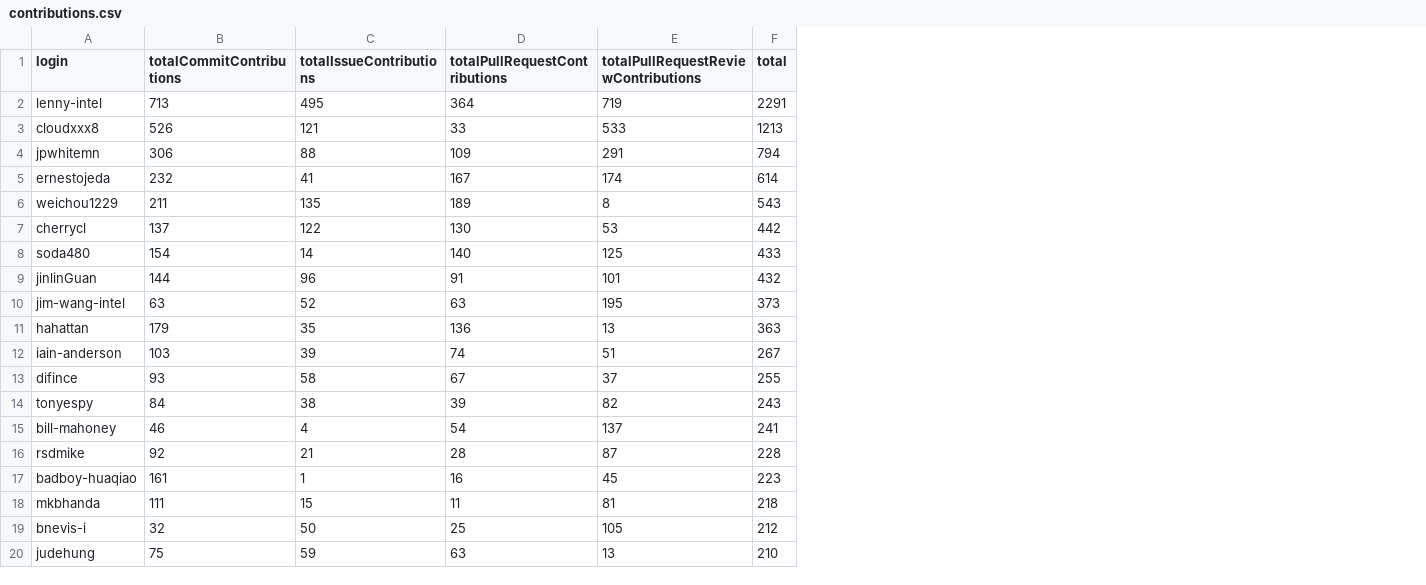
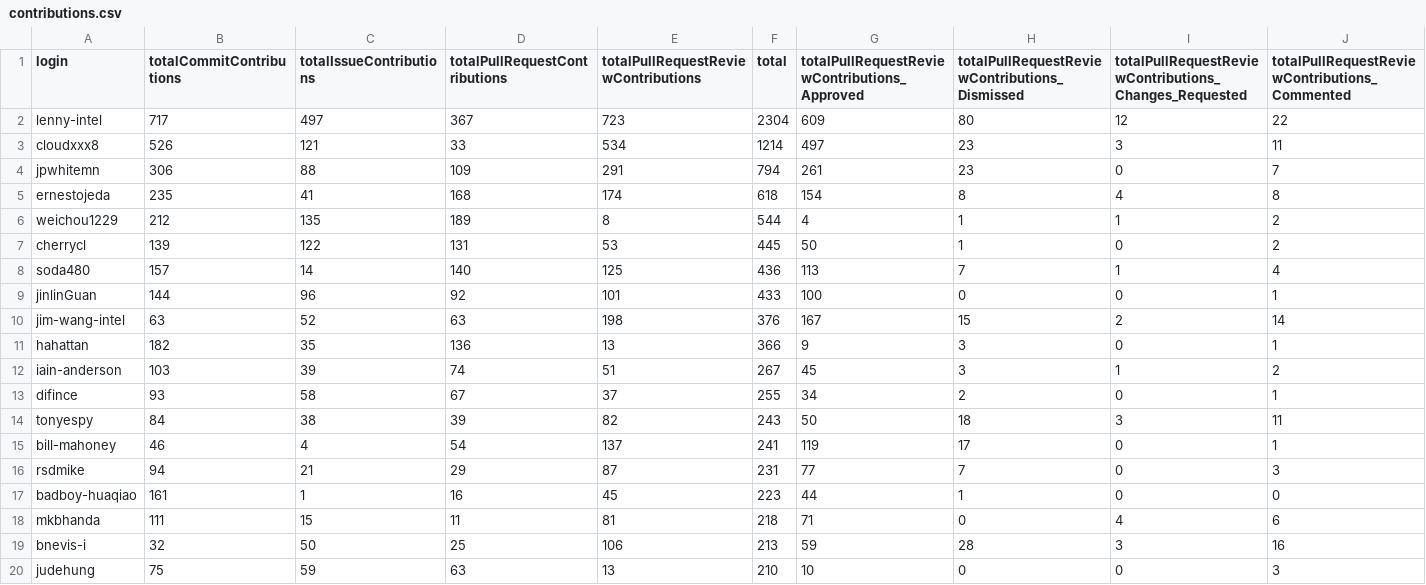
Before and after one commit to sopel39/github-contributions, a CSV file: contributions.csv, drawn as a sheet; only a part is shown; the diff covers the shown part only; the diff names each change by its address in the sheet, - before the commit and + after, or states it on an @@ line.

Commit message:
Add pull request reviews breakdown
Signed-off-by: Emilio Reyes <emilio.reyes@intel.com>

```diff
--- a/contributions.csv
+++ b/contributions.csv
+column G, rows 1-20: totalPullRequestReviewContributions_Approved | 609 | 497 | 261 | 154 | 4 | 50 | 113 | 100 | 167 | 9 | 45 | 34 | 50 | 119 | 77 | 44 | 71 | 59 | 10
+column H, rows 1-20: totalPullRequestReviewContributions_Dismissed | 80 | 23 | 23 | 8 | 1 | 1 | 7 | 0 | 15 | 3 | 3 | 2 | 18 | 17 | 7 | 1 | 0 | 28 | 0
+column I, rows 1-20: totalPullRequestReviewContributions_Changes_Requested | 12 | 3 | 0 | 4 | 1 | 0 | 1 | 0 | 2 | 0 | 1 | 0 | 3 | 0 | 0 | 0 | 4 | 3 | 0
+column J, rows 1-20: totalPullRequestReviewContributions_Commented | 22 | 11 | 7 | 8 | 2 | 2 | 4 | 1 | 14 | 1 | 2 | 1 | 11 | 1 | 3 | 0 | 6 | 16 | 3
-B2 (totalCommitContributions): 713
+B2 (totalCommitContributions): 717
-C2 (totalIssueContributions): 495
+C2 (totalIssueContributions): 497
-D2 (totalPullRequestContributions): 364
+D2 (totalPullRequestContributions): 367
-E2: 719
+E2: 723
-F2 (total): 2291
+F2 (total): 2304
-E3: 533
+E3: 534
-F3 (total): 1213
+F3 (total): 1214
-B5 (totalCommitContributions): 232
+B5 (totalCommitContributions): 235
-D5 (totalPullRequestContributions): 167
+D5 (totalPullRequestContributions): 168
-F5 (total): 614
+F5 (total): 618
-B6 (totalCommitContributions): 211
+B6 (totalCommitContributions): 212
-F6 (total): 543
+F6 (total): 544
-B7 (totalCommitContributions): 137
+B7 (totalCommitContributions): 139
-D7 (totalPullRequestContributions): 130
+D7 (totalPullRequestContributions): 131
-F7 (total): 442
+F7 (total): 445
-B8 (totalCommitContributions): 154
+B8 (totalCommitContributions): 157
-F8 (total): 433
+F8 (total): 436
-D9 (totalPullRequestContributions): 91
+D9 (totalPullRequestContributions): 92
-F9 (total): 432
+F9 (total): 433
-E10: 195
+E10: 198
-F10 (total): 373
+F10 (total): 376
-B11 (totalCommitContributions): 179
+B11 (totalCommitContributions): 182
-F11 (total): 363
+F11 (total): 366
-B16 (totalCommitContributions): 92
+B16 (totalCommitContributions): 94
-D16 (totalPullRequestContributions): 28
+D16 (totalPullRequestContributions): 29
-F16 (total): 228
+F16 (total): 231
-E19: 105
+E19: 106
-F19 (total): 212
+F19 (total): 213
```
Also changed, not shown: 2 edited cells elsewhere in this file, 2 other files.
